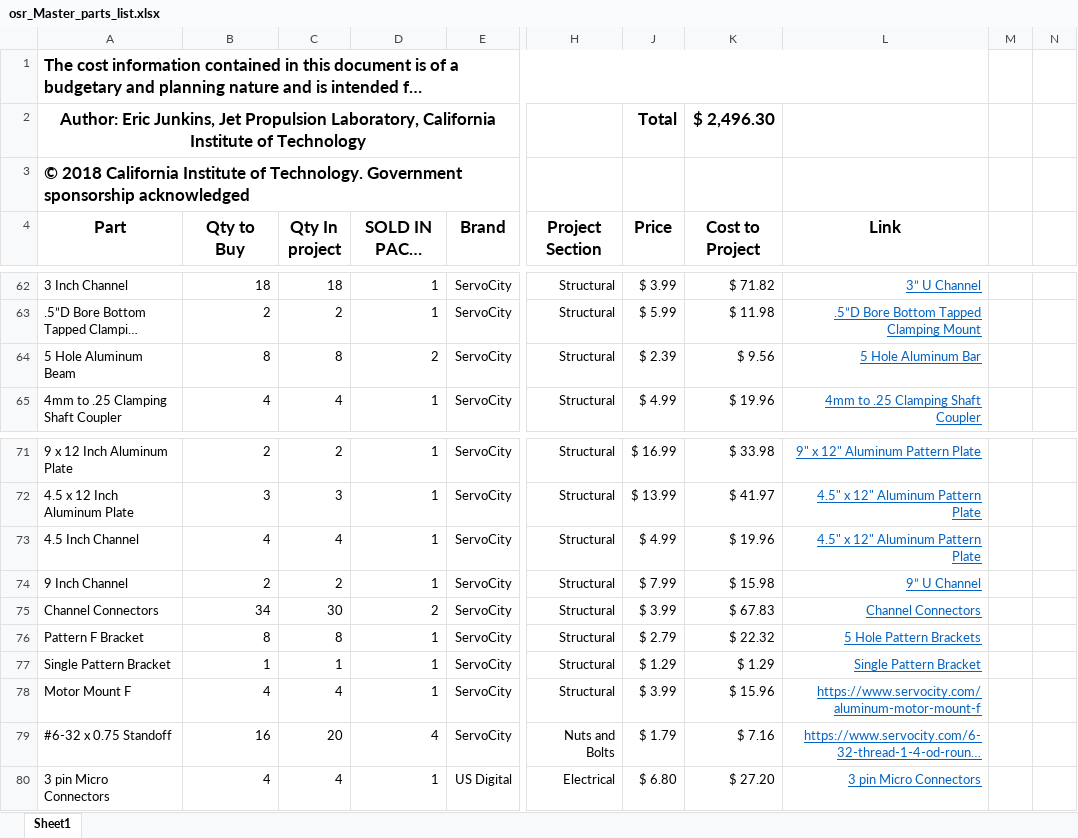
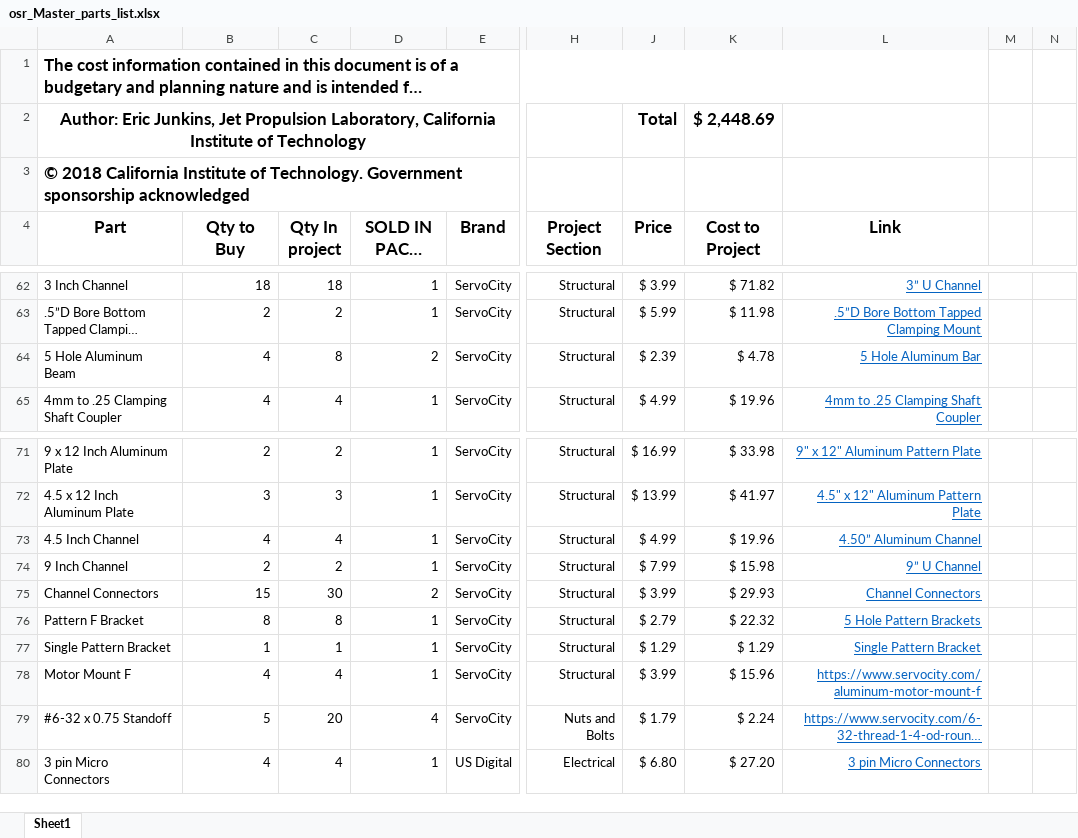
Before and after one commit to nasa-jpl/open-source-rover, an Excel workbook: osr_Master_parts_list.xlsx, sheet Sheet1, drawn as a sheet; only a part is shown, gaps mark what is left out; long unchanged cells end in …; values as stored, in another font and other column widths than the file's, no borders; the diff names each change by its address in the sheet, - before the commit and + after, or states it on an @@ line.

Commit message:
Updated part counts
Line 75, part S6 - Updated Amount to buy/in project
Line 79, part T3 - Updated Amount to buy/in project
Line 64, part S21 - Updated Amount to buy/in project
Line 73, part S4 - Fixed link to part

```diff
--- a/osr_Master_parts_list.xlsx (sheet Sheet1)
+++ b/osr_Master_parts_list.xlsx (sheet Sheet1)
-K2 (Cost to Project): $ 2,496.30
+K2 (Cost to Project): $ 2,448.69
-B64 (Qty to Buy): 8
+B64 (Qty to Buy): 4
-K64 (Cost to Project): $ 9.56
+K64 (Cost to Project): $ 4.78
-L73 (Link): 4.5" x 12" Aluminum Pattern Plate
+L73 (Link): 4.50” Aluminum Channel
-B75 (Qty to Buy): 34
+B75 (Qty to Buy): 15
-K75 (Cost to Project): $ 67.83
+K75 (Cost to Project): $ 29.93
-B79 (Qty to Buy): 16
+B79 (Qty to Buy): 5
-K79 (Cost to Project): $ 7.16
+K79 (Cost to Project): $ 2.24
```
